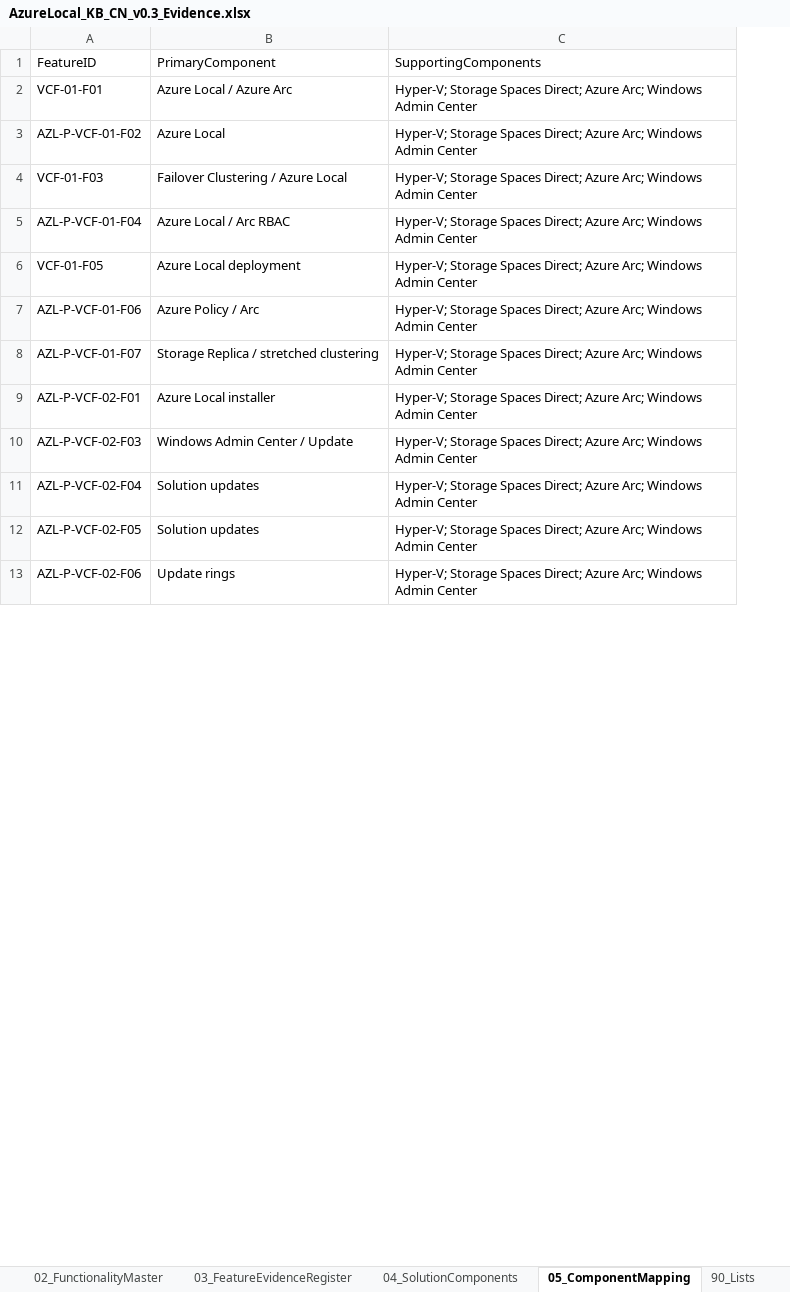
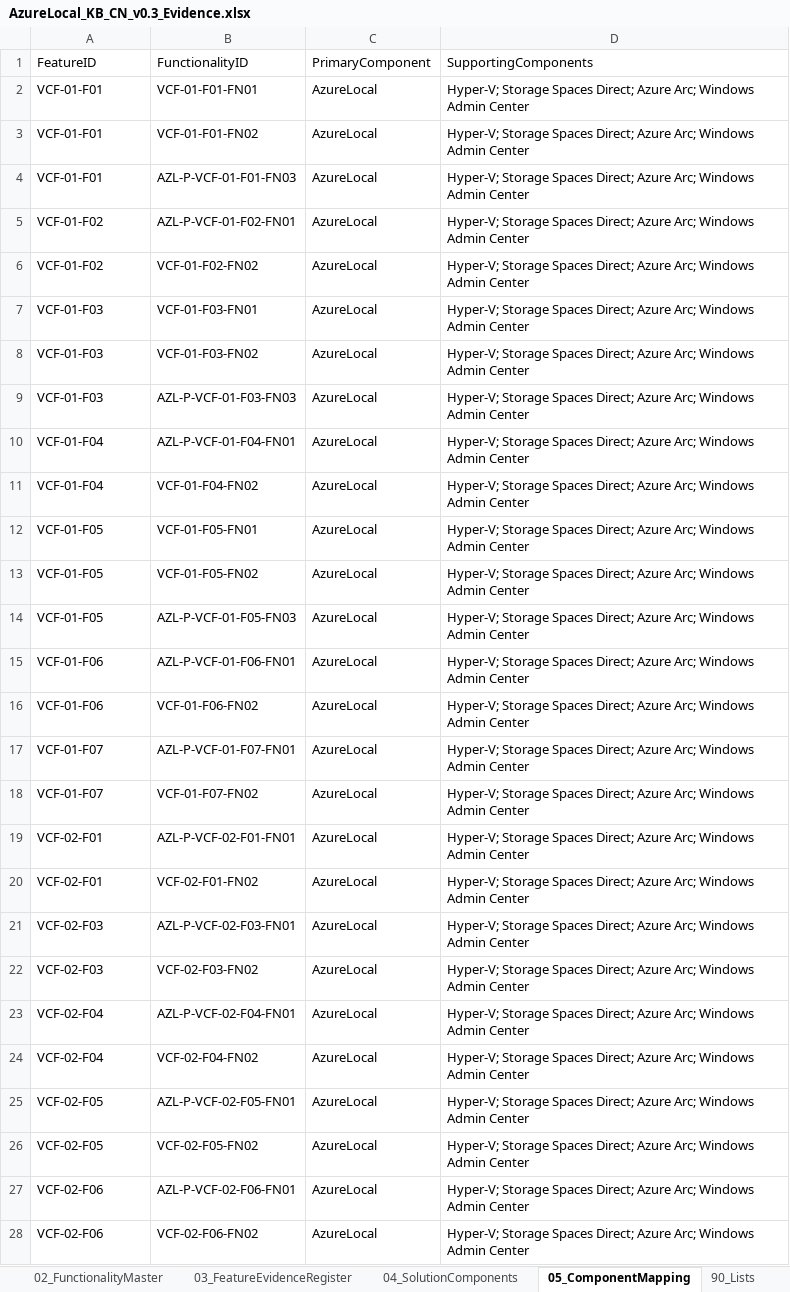
Before and after one commit to rohitmore619-hub/VCF_Application, an Excel workbook: v1.39-BaselineRohitHandover/kbs/AzureLocal_KB_CN_v0.3_Evidence.xlsx, sheet 05_ComponentMapping, drawn as a sheet; only a part is shown; values as stored, in another font and other column widths than the file's, no borders; removed rows and columns are numbered as before the commit, all else as after; the diff covers the shown part only; the diff names each change by its address in the sheet, - before the commit and + after, or states it on an @@ line.

```diff
--- a/v1.39-BaselineRohitHandover/kbs/AzureLocal_KB_CN_v0.3_Evidence.xlsx (sheet 05_ComponentMapping)
+++ b/v1.39-BaselineRohitHandover/kbs/AzureLocal_KB_CN_v0.3_Evidence.xlsx (sheet 05_ComponentMapping)
-column B (PrimaryComponent), rows 2-13: Azure Local / Azure Arc | Azure Local | Failover Clustering / Azure Local | Azure Local / Arc RBAC | Azure Local deployment | Azure Policy / Arc | Storage Replica / stretched clustering | Azure Local installer | Windows Admin Center / Update | Solution updates | Solution updates | Update rings
+column B (FunctionalityID), row 2: VCF-01-F01-FN01; row 5: AZL-P-VCF-01-F02-FN01; row 7: VCF-01-F03-FN01; row 10: AZL-P-VCF-01-F04-FN01; row 12: VCF-01-F05-FN01; row 15: AZL-P-VCF-01-F06-FN01; row 17: AZL-P-VCF-01-F07-FN01; row 19: AZL-P-VCF-02-F01-FN01; row 21: AZL-P-VCF-02-F03-FN01; row 23: AZL-P-VCF-02-F04-FN01; row 25: AZL-P-VCF-02-F05-FN01; row 27: AZL-P-VCF-02-F06-FN01
+column C (PrimaryComponent), row 2: AzureLocal; row 5: AzureLocal; row 7: AzureLocal; row 10: AzureLocal; row 12: AzureLocal; row 15: AzureLocal; row 17: AzureLocal; row 19: AzureLocal; row 21: AzureLocal; row 23: AzureLocal; row 25: AzureLocal; row 27: AzureLocal
+row 3: VCF-01-F01 | VCF-01-F01-FN02 | AzureLocal | Hyper-V; Storage Spaces Direct; Azure Arc; Windows Admin Center
+row 4: VCF-01-F01 | AZL-P-VCF-01-F01-FN03 | AzureLocal | Hyper-V; Storage Spaces Direct; Azure Arc; Windows Admin Center
-A5 (FeatureID): AZL-P-VCF-01-F02
+A5 (FeatureID): VCF-01-F02
+row 6: VCF-01-F02 | VCF-01-F02-FN02 | AzureLocal | Hyper-V; Storage Spaces Direct; Azure Arc; Windows Admin Center
+row 8: VCF-01-F03 | VCF-01-F03-FN02 | AzureLocal | Hyper-V; Storage Spaces Direct; Azure Arc; Windows Admin Center
+row 9: VCF-01-F03 | AZL-P-VCF-01-F03-FN03 | AzureLocal | Hyper-V; Storage Spaces Direct; Azure Arc; Windows Admin Center
-A10 (FeatureID): AZL-P-VCF-01-F04
+A10 (FeatureID): VCF-01-F04
+row 11: VCF-01-F04 | VCF-01-F04-FN02 | AzureLocal | Hyper-V; Storage Spaces Direct; Azure Arc; Windows Admin Center
+row 13: VCF-01-F05 | VCF-01-F05-FN02 | AzureLocal | Hyper-V; Storage Spaces Direct; Azure Arc; Windows Admin Center
+row 14: VCF-01-F05 | AZL-P-VCF-01-F05-FN03 | AzureLocal | Hyper-V; Storage Spaces Direct; Azure Arc; Windows Admin Center
-A15 (FeatureID): AZL-P-VCF-01-F06
+A15 (FeatureID): VCF-01-F06
+row 16: VCF-01-F06 | VCF-01-F06-FN02 | AzureLocal | Hyper-V; Storage Spaces Direct; Azure Arc; Windows Admin Center
-A17 (FeatureID): AZL-P-VCF-01-F07
+A17 (FeatureID): VCF-01-F07
+row 18: VCF-01-F07 | VCF-01-F07-FN02 | AzureLocal | Hyper-V; Storage Spaces Direct; Azure Arc; Windows Admin Center
-A19 (FeatureID): AZL-P-VCF-02-F01
+A19 (FeatureID): VCF-02-F01
+row 20: VCF-02-F01 | VCF-02-F01-FN02 | AzureLocal | Hyper-V; Storage Spaces Direct; Azure Arc; Windows Admin Center
-A21 (FeatureID): AZL-P-VCF-02-F03
+A21 (FeatureID): VCF-02-F03
+row 22: VCF-02-F03 | VCF-02-F03-FN02 | AzureLocal | Hyper-V; Storage Spaces Direct; Azure Arc; Windows Admin Center
-A23 (FeatureID): AZL-P-VCF-02-F04
+A23 (FeatureID): VCF-02-F04
+row 24: VCF-02-F04 | VCF-02-F04-FN02 | AzureLocal | Hyper-V; Storage Spaces Direct; Azure Arc; Windows Admin Center
-A25 (FeatureID): AZL-P-VCF-02-F05
+A25 (FeatureID): VCF-02-F05
+row 26: VCF-02-F05 | VCF-02-F05-FN02 | AzureLocal | Hyper-V; Storage Spaces Direct; Azure Arc; Windows Admin Center
-A27 (FeatureID): AZL-P-VCF-02-F06
+A27 (FeatureID): VCF-02-F06
+row 28: VCF-02-F06 | VCF-02-F06-FN02 | AzureLocal | Hyper-V; Storage Spaces Direct; Azure Arc; Windows Admin Center
```
Also changed, not shown: 86 added rows and 48 edited cells elsewhere in this sheet, sheet 02_FunctionalityMaster, sheet 03_FeatureEvidenceRegister, sheet 01_Metadata, sheet KB Metrics, sheet 00_ReadMe, sheet 99_ChangeLog, v1.39-BaselineRohitHandover/kbs/NCP_AHV_KB_CN_v0.3_Evidence.xlsx, v1.39-BaselineRohitHandover/kbs/OpenShiftVirtualization_KB_CN_v0.3_Evidence.xlsx, 15 other files.
